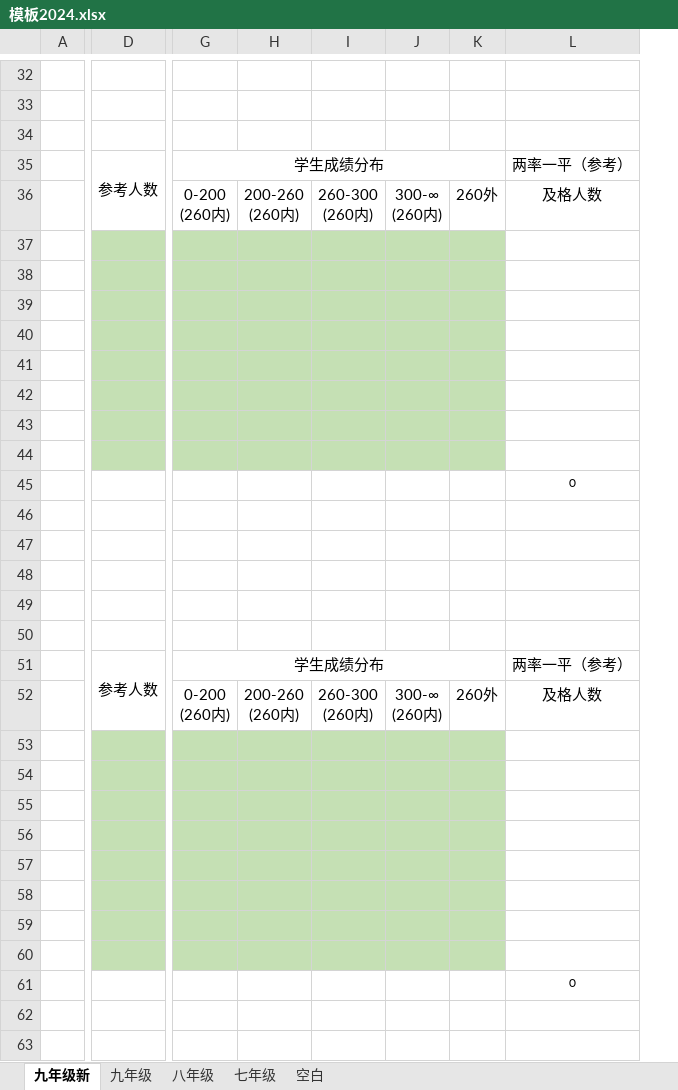
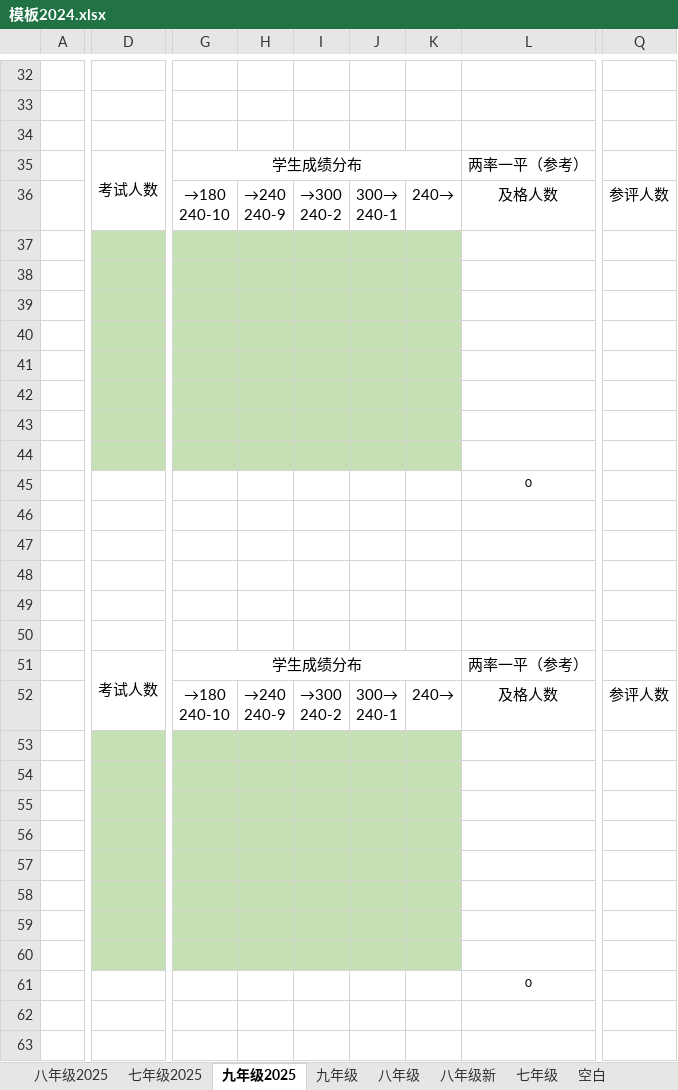
Before and after one commit to loongsea/stx, an Excel workbook: longsea/模板2024.xlsx, sheet 九年级2025, drawn as a sheet; only a part is shown, gaps mark what is left out; values as stored, in another font and other column widths than the file's, no borders; removed rows and columns are numbered as before the commit, all else as after; rows hold the shown columns only; ↵ is a line break in a cell; the diff covers the shown part only; the diff names each change by its address in the sheet, - before the commit and + after, or states it on an @@ line.

```diff
--- a/longsea/模板2024.xlsx (sheet 九年级2025)
+++ b/longsea/模板2024.xlsx (sheet 九年级2025)
-sheet tab: 九年级新
+sheet tab: 九年级2025
+sheet tab: 八年级2025
+sheet tab: 七年级2025
+sheet tab: 八年级新
-column D, row 35: 参考人数; row 51: 参考人数
+column D, row 35: 考试人数; row 51: 考试人数
-column H, row 36: 200-260 ↵ (260内); row 52: 200-260 ↵ (260内)
-column I, row 36: 260-300 ↵ (260内); row 52: 260-300 ↵ (260内)
-column J, row 36: 300-∞ ↵ (260内); row 52: 300-∞ ↵ (260内)
-column K, row 36: 260外; row 52: 260外
+column H, row 36: →240 ↵ 240-9; row 52: →240 ↵ 240-9
+column I, row 36: →300 ↵ 240-2; row 52: →300 ↵ 240-2
+column J, row 36: 300→ ↵ 240-1; row 52: 300→ ↵ 240-1
+column K, row 36: 240→; row 52: 240→
+column Q, row 36: 参评人数; row 52: 参评人数
-L35:P35 merged
-G36: 0-200 ↵ (260内)
+G36: →180 ↵ 240-10
+row 41: (empty)
-row 44: (empty)
-L51:P51 merged
-G52: 0-200 ↵ (260内)
+G52: →180 ↵ 240-10
+row 57: (empty)
-row 60: (empty)
```
Also changed, not shown: 7 added rows, 7 removed rows, 5 edited cells and merged cells elsewhere in this sheet, 4 other files.
